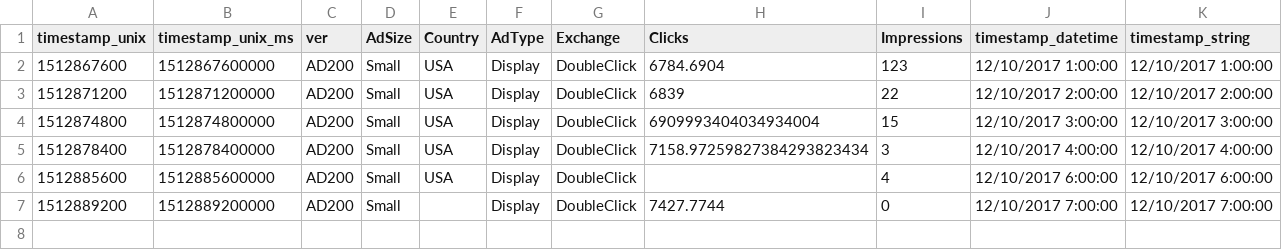
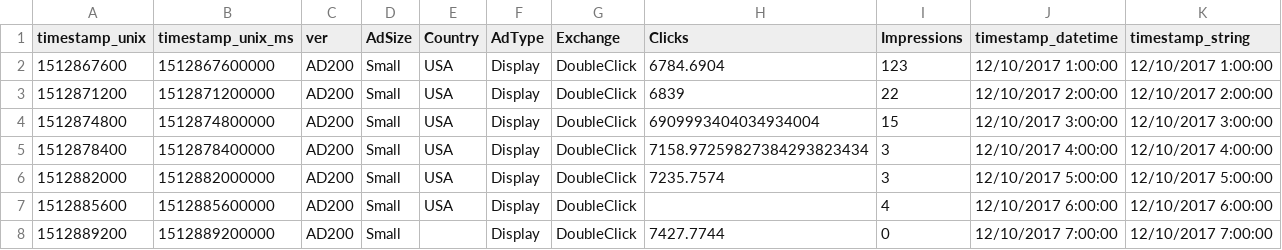
Before and after one commit to anodot/daria, a CSV file: test-datasets/test.csv, drawn as a sheet; the diff names each change by its address in the sheet, - before the commit and + after, or states it on an @@ line.

```diff
--- a/test-datasets/test.csv
+++ b/test-datasets/test.csv
+row 6: 1512882000 | 1512882000000 | AD200 | Small | USA | Display | DoubleClick | 7235.7574 | 3 | 12/10/2017 5:00:00 | 12/10/2017 5:00:00
```
Also changed, not shown: 7 other files.
